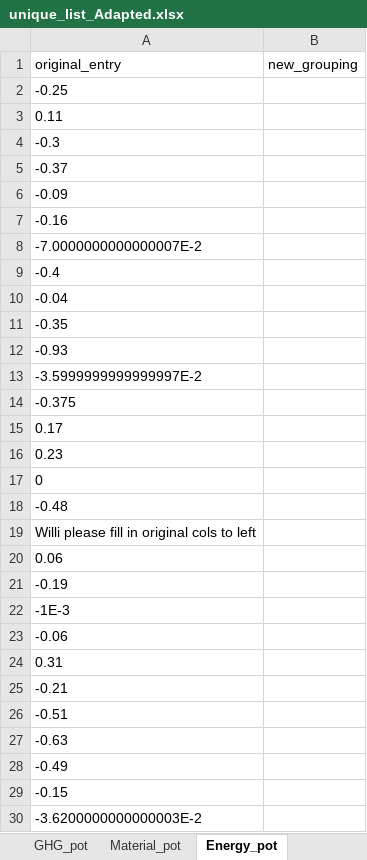
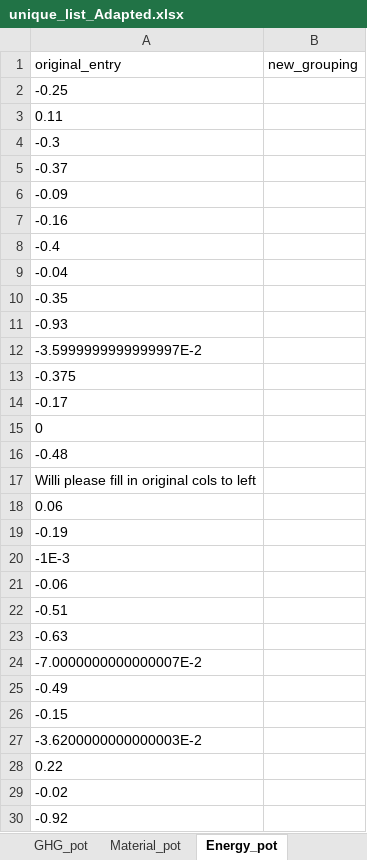
Before and after one commit to Hanspeter85/CE-Review_evidence_plot, an Excel workbook: unique_list_Adapted.xlsx, sheet Energy_pot, drawn as a sheet; only a part is shown; the shorter side is filled out with more unchanged rows; values as stored, in another font and other column widths than the file's, no borders; removed rows and columns are numbered as before the commit, all else as after; the diff names each change by its address in the sheet, - before the commit and + after, or states it on an @@ line.

```diff
--- a/unique_list_Adapted.xlsx (sheet Energy_pot)
+++ b/unique_list_Adapted.xlsx (sheet Energy_pot)
-A14 (original_entry): 0.17
+A14 (original_entry): -0.17
-row 16: 0.23
-row 24: 0.31
-row 25: -0.21
@@ row 8 moved to row 24: -7.0000000000000007E-2 @@
```
Also changed, not shown: sheet Measure_Group, sheet Sector, sheet GHG_pot, sheet Measure_Detail, sheet Time_Frame, sheet Material_pot, sector_order.xlsx, unique_list.xlsx, 12 other files.
